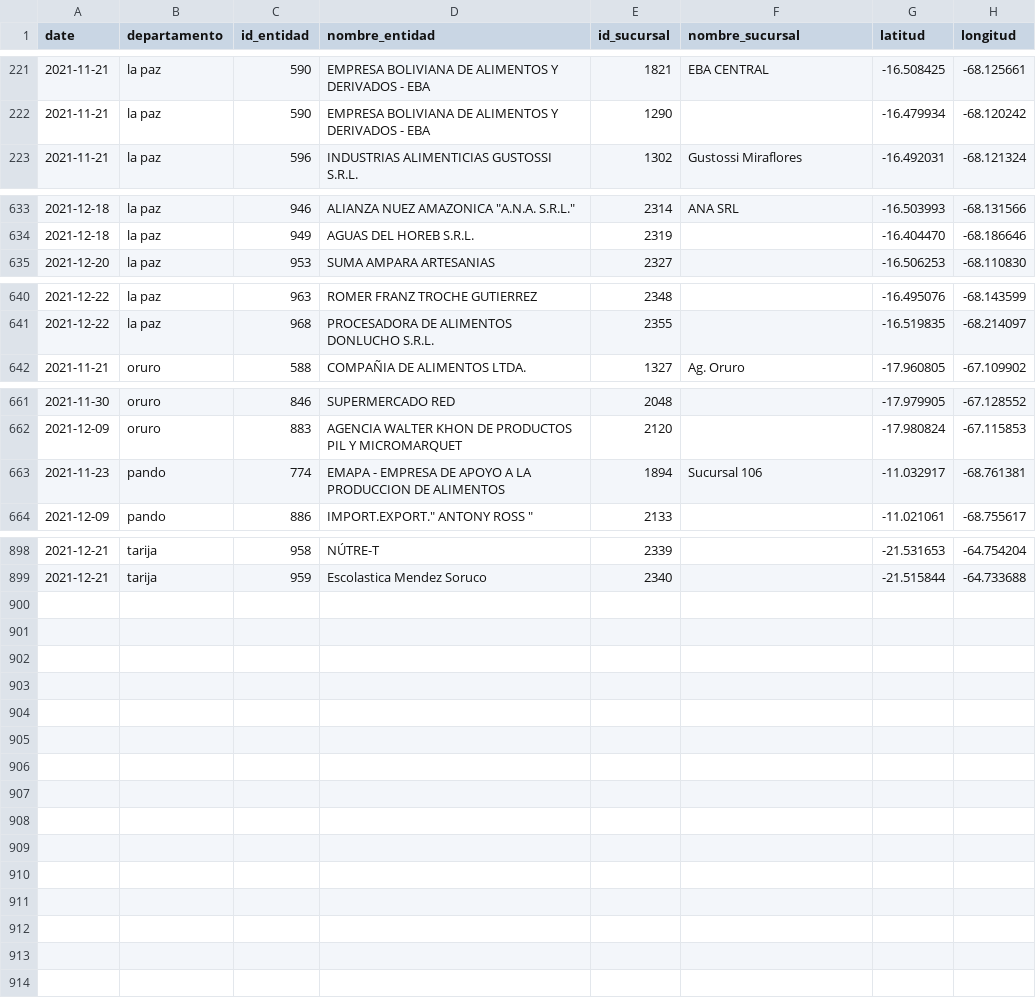
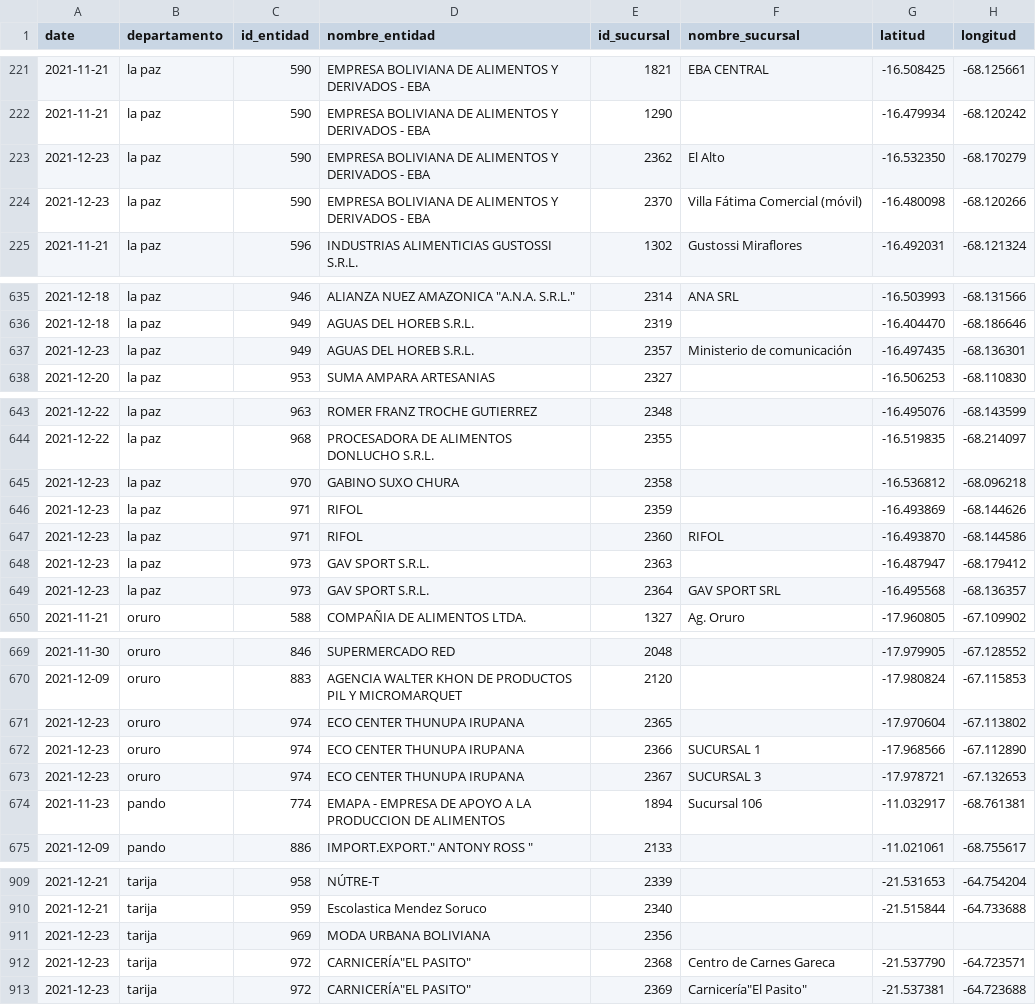
Before and after one commit to mauforonda/consumelonuestro, a CSV file: data/entidades.csv, drawn as a sheet; only a part is shown, gaps mark what is left out.

```diff
--- a/data/entidades.csv
+++ b/data/entidades.csv
@@ -222,2 +222,4 @@ date,departamento,id_entidad,nombre_entidad,id_sucursal,nombre_sucursal,latitud,
 2021-11-21,la paz,590,EMPRESA BOLIVIANA DE ALIMENTOS Y DERIVADOS - EBA,1290,,-16.479934,-68.120242
+2021-12-23,la paz,590,EMPRESA BOLIVIANA DE ALIMENTOS Y DERIVADOS - EBA,2362,El Alto,-16.532350,-68.170279
+2021-12-23,la paz,590,EMPRESA BOLIVIANA DE ALIMENTOS Y DERIVADOS - EBA,2370,Villa Fátima Comercial (móvil),-16.480098,-68.120266
 2021-11-21,la paz,596,INDUSTRIAS ALIMENTICIAS GUSTOSSI S.R.L.,1302,Gustossi Miraflores,-16.492031,-68.121324
@@ -634,2 +636,3 @@ date,departamento,id_entidad,nombre_entidad,id_sucursal,nombre_sucursal,latitud,
 2021-12-18,la paz,949,AGUAS DEL HOREB S.R.L.,2319,,-16.404470,-68.186646
+2021-12-23,la paz,949,AGUAS DEL HOREB S.R.L.,2357,Ministerio de comunicación,-16.497435,-68.136301
 2021-12-20,la paz,953,SUMA AMPARA ARTESANIAS,2327,,-16.506253,-68.110830
@@ -641,2 +644,7 @@ date,departamento,id_entidad,nombre_entidad,id_sucursal,nombre_sucursal,latitud,
 2021-12-22,la paz,968,PROCESADORA DE ALIMENTOS DONLUCHO S.R.L.,2355,,-16.519835,-68.214097
+2021-12-23,la paz,970,GABINO SUXO CHURA,2358,,-16.536812,-68.096218
+2021-12-23,la paz,971,RIFOL,2359,,-16.493869,-68.144626
+2021-12-23,la paz,971,RIFOL,2360,RIFOL,-16.493870,-68.144586
+2021-12-23,la paz,973,GAV SPORT S.R.L.,2363,,-16.487947,-68.179412
+2021-12-23,la paz,973,GAV SPORT S.R.L.,2364,GAV SPORT SRL,-16.495568,-68.136357
 2021-11-21,oruro,588,COMPAÑIA DE ALIMENTOS LTDA.,1327,Ag. Oruro,-17.960805,-67.109902
@@ -662,2 +670,5 @@ date,departamento,id_entidad,nombre_entidad,id_sucursal,nombre_sucursal,latitud,
 2021-12-09,oruro,883,AGENCIA WALTER KHON DE PRODUCTOS PIL Y MICROMARQUET,2120,,-17.980824,-67.115853
+2021-12-23,oruro,974,ECO CENTER THUNUPA IRUPANA,2365,,-17.970604,-67.113802
+2021-12-23,oruro,974,ECO CENTER THUNUPA IRUPANA,2366,SUCURSAL 1,-17.968566,-67.112890
+2021-12-23,oruro,974,ECO CENTER THUNUPA IRUPANA,2367,SUCURSAL 3,-17.978721,-67.132653
 2021-11-23,pando,774,EMAPA - EMPRESA DE APOYO A LA PRODUCCION DE ALIMENTOS,1894,Sucursal 106,-11.032917,-68.761381
@@ -899 +910,4 @@ date,departamento,id_entidad,nombre_entidad,id_sucursal,nombre_sucursal,latitud,
 2021-12-21,tarija,959,Escolastica Mendez Soruco,2340,,-21.515844,-64.733688
+2021-12-23,tarija,969,MODA URBANA BOLIVIANA,2356,,,
+2021-12-23,tarija,972,"CARNICERÍA""EL PASITO""",2368,Centro de Carnes Gareca,-21.537790,-64.723571
+2021-12-23,tarija,972,"CARNICERÍA""EL PASITO""",2369,"Carnicería""El Pasito""",-21.537381,-64.723688
```
Also changed, not shown: 1 other file.
